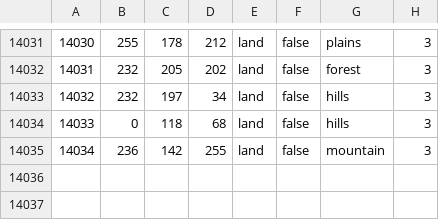
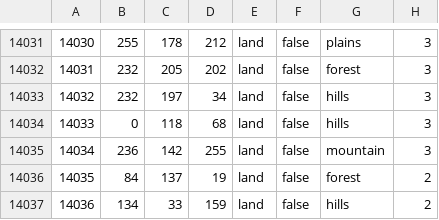
Before and after one commit to EoaNB-Team/EoaNB, a CSV file: toi/map/definition.csv, drawn as a sheet; only a part is shown, gaps mark what is left out; the diff names each change by its address in the sheet, - before the commit and + after, or states it on an @@ line.

```diff
--- a/toi/map/definition.csv
+++ b/toi/map/definition.csv
+row 14036: 14035 | 84 | 137 | 19 | land | false | forest | 2
+row 14037: 14036 | 134 | 33 | 159 | land | false | hills | 2
```
Also changed, not shown: 24 other files.
